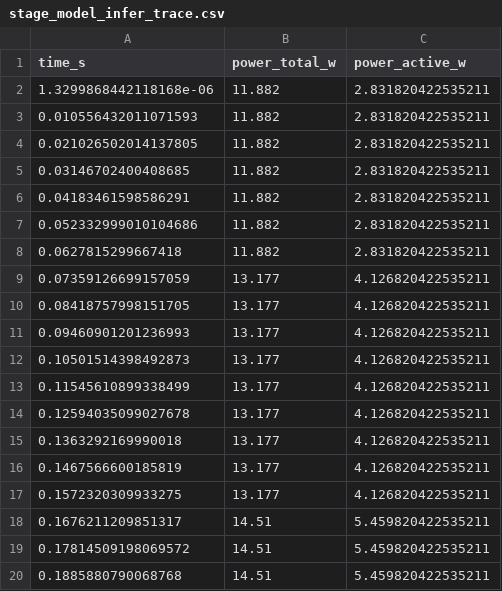
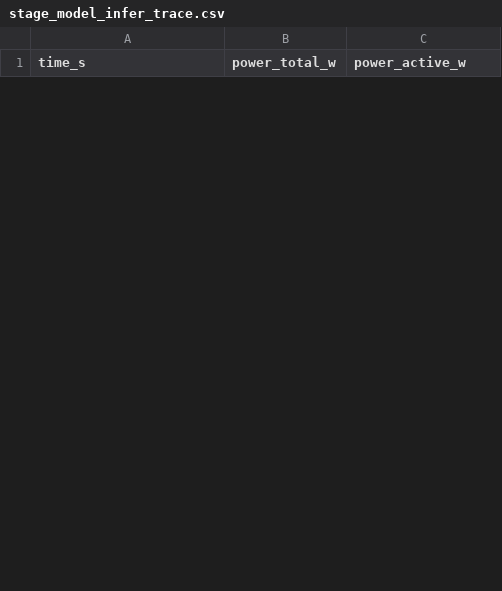
Before and after one commit to sengarutk/sustainable-edge-quality-intelligence, a CSV file: data/raw/energy_measurements/stage_model_infer_trace.csv, drawn as a sheet; only a part is shown; the diff covers the shown part only.

```diff
--- a/data/raw/energy_measurements/stage_model_infer_trace.csv
+++ b/data/raw/energy_measurements/stage_model_infer_trace.csv
@@ -1,20 +1 @@
 time_s,power_total_w,power_active_w
-1.3299868442118168e-06,11.882,2.831820422535211
-0.010556432011071593,11.882,2.831820422535211
-0.021026502014137805,11.882,2.831820422535211
-0.03146702400408685,11.882,2.831820422535211
-0.04183461598586291,11.882,2.831820422535211
-0.052332999010104686,11.882,2.831820422535211
-0.0627815299667418,11.882,2.831820422535211
-0.07359126699157059,13.177,4.126820422535211
-0.08418757998151705,13.177,4.126820422535211
-0.09460901201236993,13.177,4.126820422535211
-0.10501514398492873,13.177,4.126820422535211
-0.11545610899338499,13.177,4.126820422535211
-0.12594035099027678,13.177,4.126820422535211
-0.1363292169990018,13.177,4.126820422535211
-0.1467566600185819,13.177,4.126820422535211
-0.1572320309933275,13.177,4.126820422535211
-0.1676211209851317,14.51,5.459820422535211
-0.17814509198069572,14.51,5.459820422535211
-0.1885880790068768,14.51,5.459820422535211
```
Also changed, not shown: 18 added rows and 6 removed rows elsewhere in this file, data/raw/energy_measurements/stage_full_pipeline_trace.csv, data/raw/energy_measurements/stage_idle_trace.csv, 42 other files.
